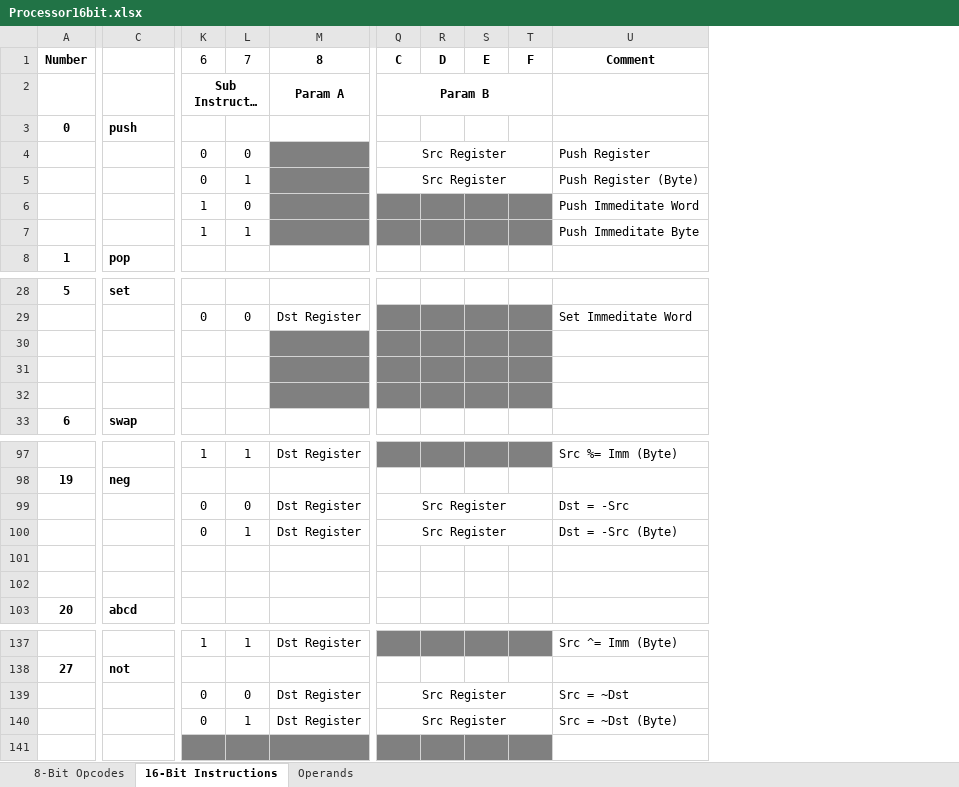
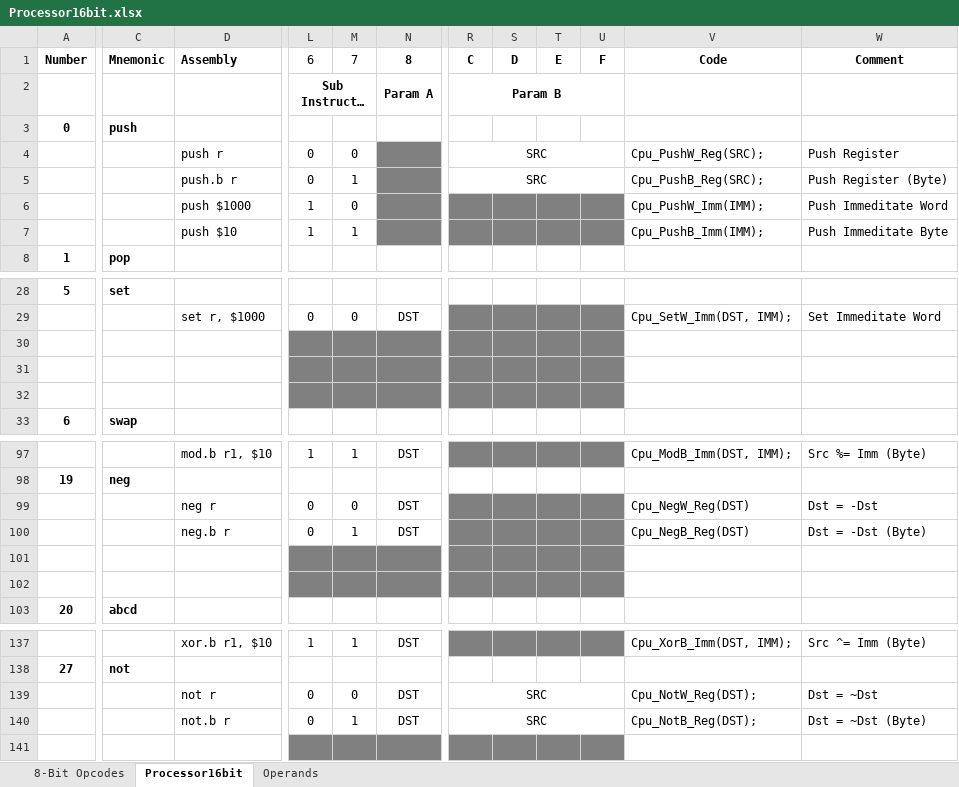
Before and after one commit to betajaen/dx8, an Excel workbook: Documentation/Processor16bit.xlsx, sheet Processor16bit, drawn as a sheet; only a part is shown, gaps mark what is left out; long unchanged cells end in …; values as stored, in another font and other column widths than the file's, no borders; conditional formats not drawn; removed rows and columns are numbered as before the commit, all else as after; the diff covers the shown part only; the diff names each change by its address in the sheet, - before the commit and + after, or states it on an @@ line.

```diff
--- a/Documentation/Processor16bit.xlsx (sheet Processor16bit)
+++ b/Documentation/Processor16bit.xlsx (sheet Processor16bit)
-sheet tab: 16-Bit Instructions
+sheet tab: Processor16bit
+column D, rows 1-7: Assembly |  |  | push r | push.b r | push $1000 | push $10; row 29: set r, $1000; rows 97-100: mod.b r1, $10 |  | neg r | neg.b r; rows 137-140: xor.b r1, $10 |  | not r | not.b r
-column M, rows 1-2: 8 | Param A; row 29: Dst Register; rows 97-100: Dst Register |  | Dst Register | Dst Register; rows 137-140: Dst Register |  | Dst Register | Dst Register
+column N, rows 1-2: 8 | Param A; row 29: DST; rows 97-100: DST |  | DST | DST; rows 137-140: DST |  | DST | DST
-column Q, rows 1-5: C | Param B |  | Src Register | Src Register; rows 99-100: Src Register | Src Register; rows 139-140: Src Register | Src Register
+column R, rows 1-5: C | Param B |  | SRC | SRC; rows 139-140: SRC | SRC
+column V, rows 1-7: Code |  |  | Cpu_PushW_Reg(SRC); | Cpu_PushB_Reg(SRC); | Cpu_PushW_Imm(IMM); | Cpu_PushB_Imm(IMM);; row 29: Cpu_SetW_Imm(DST, IMM);; rows 97-100: Cpu_ModB_Imm(DST, IMM); |  | Cpu_NegW_Reg(DST) | Cpu_NegB_Reg(DST); rows 137-140: Cpu_XorB_Imm(DST, IMM); |  | Cpu_NotW_Reg(DST); | Cpu_NotB_Reg(DST);
-C1: (empty)
+C1: Mnemonic
-L30:M32 fill: none
+L30:M32 fill: #808080
-S99:U102 fill: none
+S99:U102 fill: #808080
-W99: Dst = -Src
+W99: Dst = -Dst
-W100: Dst = -Src (Byte)
+W100: Dst = -Dst (Byte)
-L101:M102 fill: none
+L101:M102 fill: #808080
-W139: Src = ~Dst
+W139: Dst = ~Dst
-W140: Src = ~Dst (Byte)
+W140: Dst = ~Dst (Byte)
```
Also changed, not shown: 36 edited cells and cell formats elsewhere in this sheet, formulas that keep their value.
